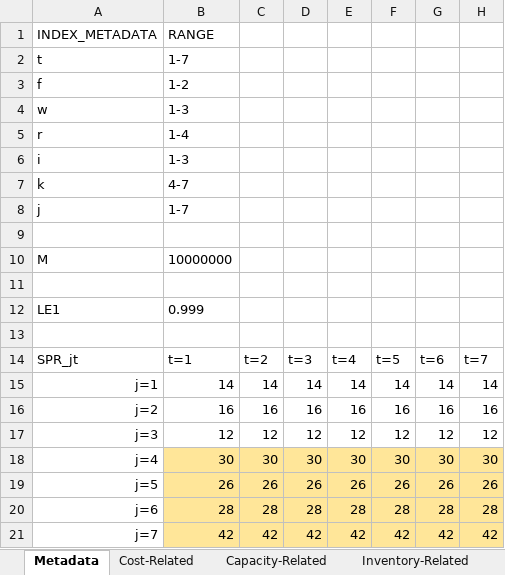
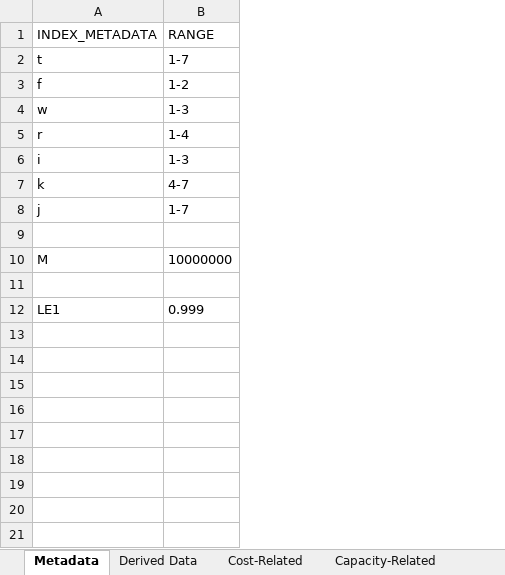
Before and after one commit to johnpaulguzman/MINLP-Solve, an Excel workbook: minlp/Parameters.xlsx, sheet Metadata, drawn as a sheet; values as stored, in another font and other column widths than the file's, no borders; the diff names each change by its address in the sheet, - before the commit and + after, or states it on an @@ line.

```diff
--- a/minlp/Parameters.xlsx (sheet Metadata)
+++ b/minlp/Parameters.xlsx (sheet Metadata)
+sheet tab: Derived Data
-column C, empty
-column D, empty
-column E, empty
-column F, empty
-column G, empty
-column H, empty
-row 13: (empty)
-row 14: SPR_jt | t=1 | t=2 | t=3 | t=4 | t=5 | t=6 | t=7
-row 15: j=1 | 14 | 14 | 14 | 14 | 14 | 14 | 14
-row 16: j=2 | 16 | 16 | 16 | 16 | 16 | 16 | 16
-row 17: j=3 | 12 | 12 | 12 | 12 | 12 | 12 | 12
-row 18: j=4 | 30 | 30 | 30 | 30 | 30 | 30 | 30
-row 19: j=5 | 26 | 26 | 26 | 26 | 26 | 26 | 26
-row 20: j=6 | 28 | 28 | 28 | 28 | 28 | 28 | 28
-row 21: j=7 | 42 | 42 | 42 | 42 | 42 | 42 | 42
```
Also changed, not shown: other sheet tabs, 7 other files.
